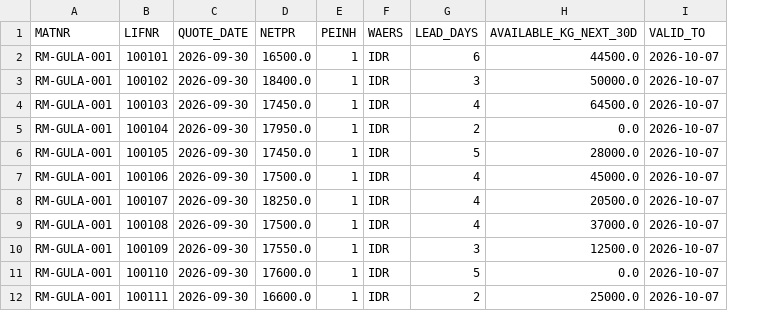
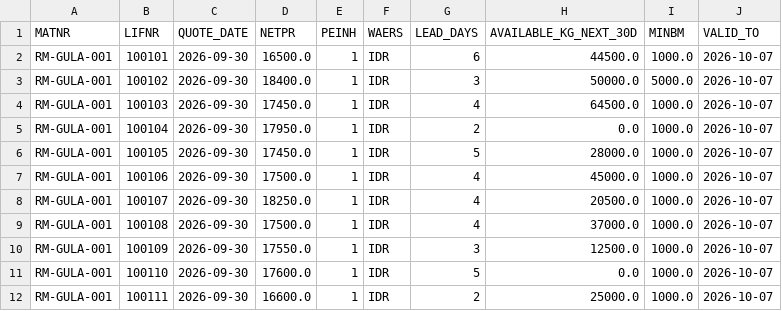
Before and after one commit to sjsh23/KitaBisa-AI-Agentic-hackathon, a CSV file: data_gen/out/quotes_asof.csv, drawn as a sheet; the diff names each change by its address in the sheet, - before the commit and + after, or states it on an @@ line.

Commit message:
Add the minimum order quantity to quotes and supplier scoring (FR-SEL-1, FR-SEL-2, FR-ACT-1, D-2, D-4)
Data: quotes_asof.MINBM from a fixed setting in data_gen/config.py (1,000 kg, 5,000 kg for 100102, simulated); every other column and file unchanged.

Scoring: an order part below MINBM is raised to MINBM and the extra kg is purchase cost; spare capacity below MINBM is excluded (BELOW_MOQ) or skipped as a split partner. S3 #1 moves to 100102 alone. Item 12 in docs/prd_change_proposals.md waits for team agreement.

```diff
--- a/data_gen/out/quotes_asof.csv
+++ b/data_gen/out/quotes_asof.csv
+column I (MINBM), rows 2-12: 1000.0 | 5000.0 | 1000.0 | 1000.0 | 1000.0 | 1000.0 | 1000.0 | 1000.0 | 1000.0 | 1000.0 | 1000.0
```
Also changed, not shown: 14 other files.
